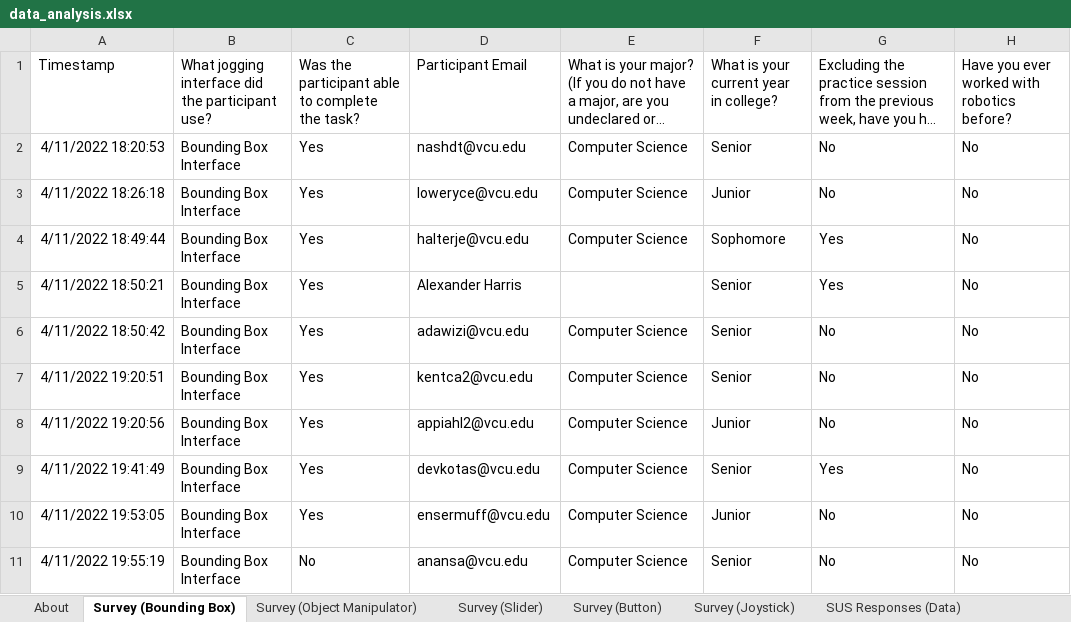
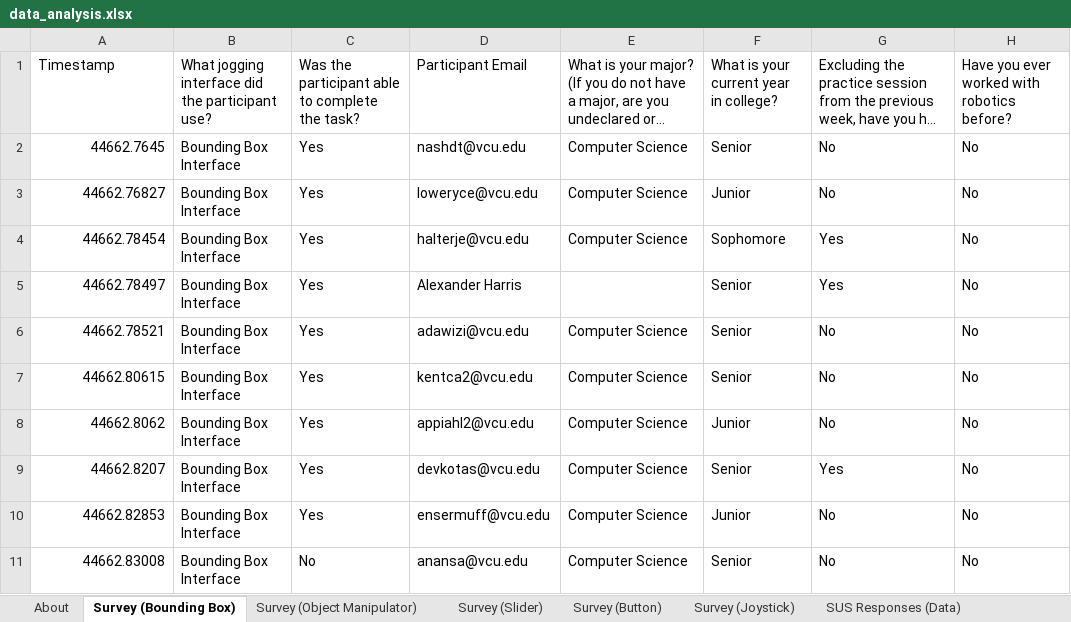
Before and after one commit to fronchetti/THRI-2024, an Excel workbook: data_analysis.xlsx, sheet Survey (Bounding Box), drawn as a sheet; only a part is shown; long unchanged cells end in …; values as stored, in another font and other column widths than the file's, no borders; the diff names each change by its address in the sheet, - before the commit and + after, or states it on an @@ line.

```diff
--- a/data_analysis.xlsx (sheet Survey (Bounding Box))
+++ b/data_analysis.xlsx (sheet Survey (Bounding Box))
-A2 (Timestamp): 4/11/2022 18:20:53
+A2 (Timestamp): 44662.7645
-A3 (Timestamp): 4/11/2022 18:26:18
+A3 (Timestamp): 44662.76827
-A4 (Timestamp): 4/11/2022 18:49:44
+A4 (Timestamp): 44662.78454
-A5 (Timestamp): 4/11/2022 18:50:21
+A5 (Timestamp): 44662.78497
-A6 (Timestamp): 4/11/2022 18:50:42
+A6 (Timestamp): 44662.78521
-A7 (Timestamp): 4/11/2022 19:20:51
+A7 (Timestamp): 44662.80615
-A8 (Timestamp): 4/11/2022 19:20:56
+A8 (Timestamp): 44662.8062
-A9 (Timestamp): 4/11/2022 19:41:49
+A9 (Timestamp): 44662.8207
-A10 (Timestamp): 4/11/2022 19:53:05
+A10 (Timestamp): 44662.82853
-A11 (Timestamp): 4/11/2022 19:55:19
+A11 (Timestamp): 44662.83008
```
Also changed, not shown: sheet Completion Analysis, sheet SUS Responses (Data), sheet SUS Scores (Plot), sheet SUS Percentile (Plot), sheet Completion Times, sheet Survey (Button), 3 more sheets, formulas that keep their value, charts or pictures.
